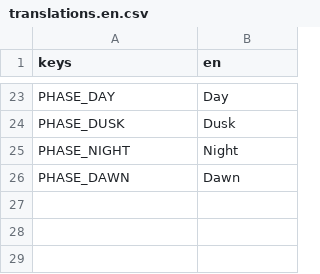
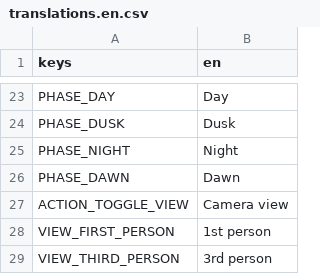
Before and after one commit to CharlieG42/ZimutAdventure, a CSV file: locales/translations.en.csv, drawn as a sheet; only a part is shown, gaps mark what is left out; the diff names each change by its address in the sheet, - before the commit and + after, or states it on an @@ line.

```diff
--- a/locales/translations.en.csv
+++ b/locales/translations.en.csv
+row 27: ACTION_TOGGLE_VIEW | Camera view
+row 28: VIEW_FIRST_PERSON | 1st person
+row 29: VIEW_THIRD_PERSON | 3rd person
```
Also changed, not shown: locales/translations.fr.csv, 15 other files.
